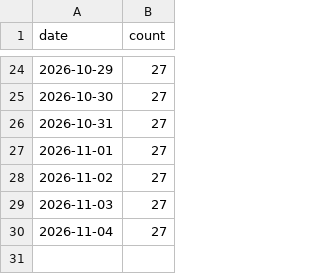
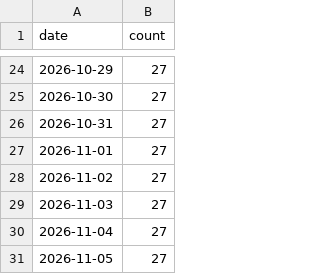
Before and after one commit to hjalmarssons/libris-holdings-report, a CSV file: history.csv, drawn as a sheet; only a part is shown, gaps mark what is left out; the diff names each change by its address in the sheet, - before the commit and + after, or states it on an @@ line.

```diff
--- a/history.csv
+++ b/history.csv
+row 31: 2026-11-05 | 27
```
Also changed, not shown: 10 other files.
